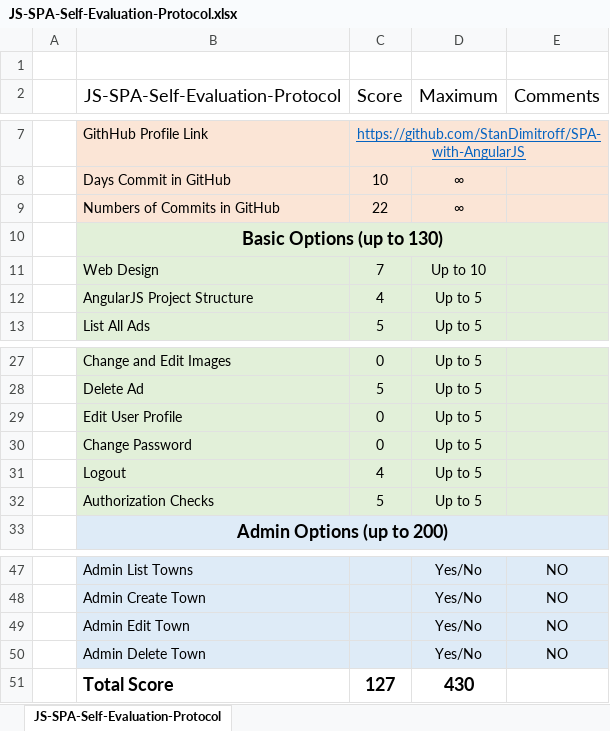
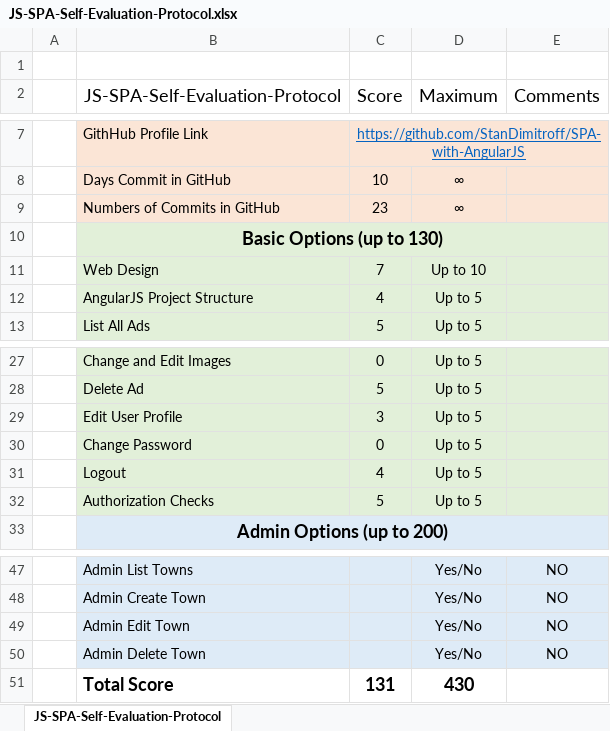
Before and after one commit to StanDimitroff/SPA-with-AngularJS, an Excel workbook: JS-SPA-Self-Evaluation-Protocol.xlsx, sheet JS-SPA-Self-Evaluation-Protocol, drawn as a sheet; only a part is shown, gaps mark what is left out; values as stored, in another font and other column widths than the file's, no borders; the diff names each change by its address in the sheet, - before the commit and + after, or states it on an @@ line.

```diff
--- a/JS-SPA-Self-Evaluation-Protocol.xlsx (sheet JS-SPA-Self-Evaluation-Protocol)
+++ b/JS-SPA-Self-Evaluation-Protocol.xlsx (sheet JS-SPA-Self-Evaluation-Protocol)
-C9 (Score): 22
+C9 (Score): 23
-C29 (Score): 0
+C29 (Score): 3
-C51 (Score): 127
+C51 (Score): 131
```
Also changed, not shown: 3 other files.
